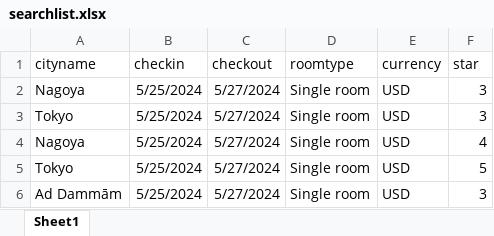
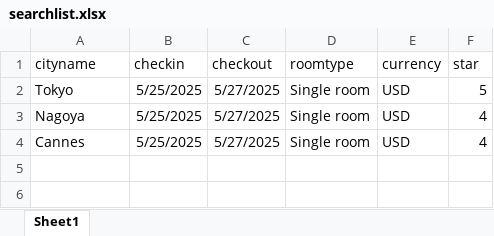
Before and after one commit to xxh200812345/trivago_scraping, an Excel workbook: res/searchlist.xlsx, sheet Sheet1, drawn as a sheet; values as stored, in another font and other column widths than the file's, no borders; removed rows and columns are numbered as before the commit, all else as after; the diff names each change by its address in the sheet, - before the commit and + after, or states it on an @@ line.

```diff
--- a/res/searchlist.xlsx (sheet Sheet1)
+++ b/res/searchlist.xlsx (sheet Sheet1)
-row 2: Nagoya | 5/25/2024 | 5/27/2024 | Single room | USD | 3
-B2:B3 (checkin): 5/25/2024
+B2:B3 (checkin): 5/25/2025
-C2:C3 (checkout): 5/27/2024
+C2:C3 (checkout): 5/27/2025
-F2 (star): 3
+F2 (star): 5
-row 5: Tokyo | 5/25/2024 | 5/27/2024 | Single room | USD | 5
-A4 (cityname): Ad Dammām
+A4 (cityname): Cannes
-B4 (checkin): 5/25/2024
+B4 (checkin): 5/25/2025
-C4 (checkout): 5/27/2024
+C4 (checkout): 5/27/2025
-F4 (star): 3
+F4 (star): 4
```
Also changed, not shown: 4 other files.
